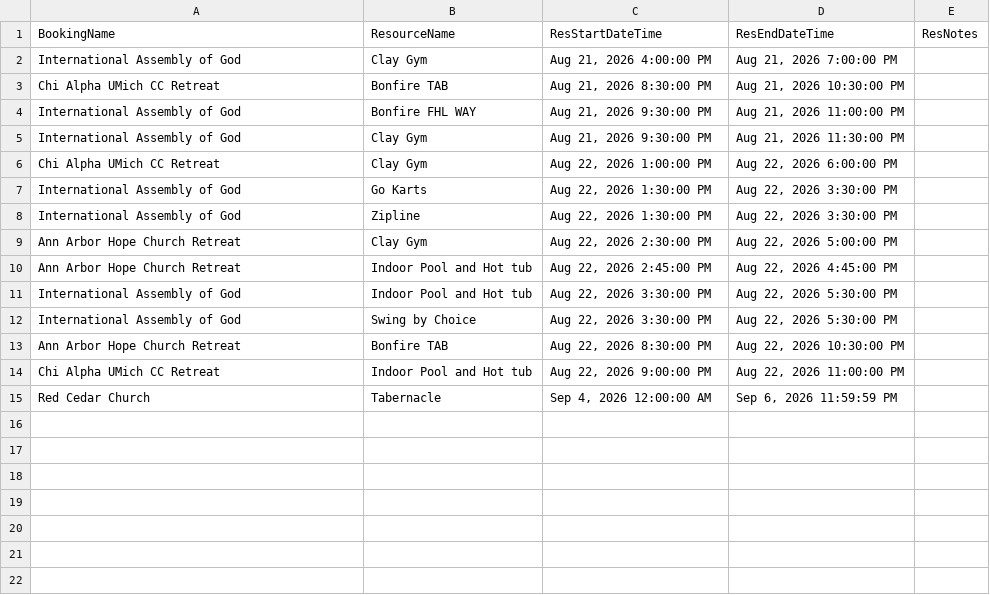
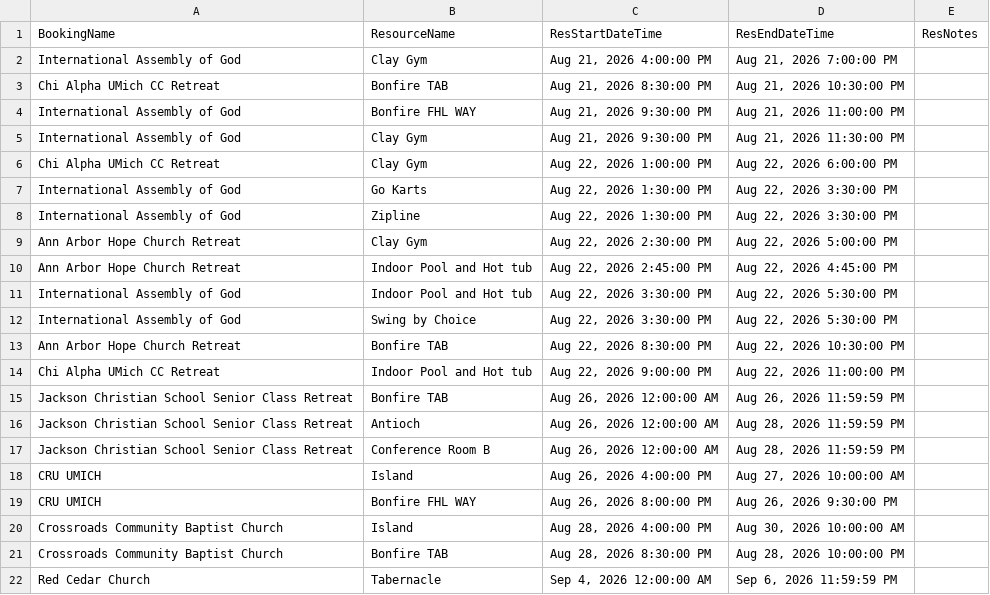
Before and after one commit to solomon123james-cmd/fhl-dashboard-data, a CSV file: data/Resource_Report.csv, drawn as a sheet.

Commit message:
sync: update data/Resource_Report.csv

```diff
--- a/data/Resource_Report.csv
+++ b/data/Resource_Report.csv
@@ -14,2 +14,9 @@ Ann Arbor Hope Church Retreat,Bonfire TAB,"Aug 22, 2026 8:30:00 PM","Aug 22, 202
 Chi Alpha UMich CC Retreat,Indoor Pool and Hot tub,"Aug 22, 2026 9:00:00 PM","Aug 22, 2026 11:00:00 PM",
+Jackson Christian School Senior Class Retreat,Bonfire TAB,"Aug 26, 2026 12:00:00 AM","Aug 26, 2026 11:59:59 PM",
+Jackson Christian School Senior Class Retreat,Antioch ,"Aug 26, 2026 12:00:00 AM","Aug 28, 2026 11:59:59 PM",
+Jackson Christian School Senior Class Retreat,Conference Room B,"Aug 26, 2026 12:00:00 AM","Aug 28, 2026 11:59:59 PM",
+CRU UMICH,Island,"Aug 26, 2026 4:00:00 PM","Aug 27, 2026 10:00:00 AM",
+CRU UMICH,Bonfire FHL WAY ,"Aug 26, 2026 8:00:00 PM","Aug 26, 2026 9:30:00 PM",
+Crossroads Community Baptist Church,Island,"Aug 28, 2026 4:00:00 PM","Aug 30, 2026 10:00:00 AM",
+Crossroads Community Baptist Church,Bonfire TAB,"Aug 28, 2026 8:30:00 PM","Aug 28, 2026 10:00:00 PM",
 Red Cedar Church,Tabernacle ,"Sep 4, 2026 12:00:00 AM","Sep 6, 2026 11:59:59 PM",
```
